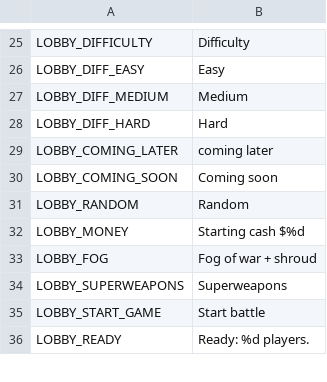
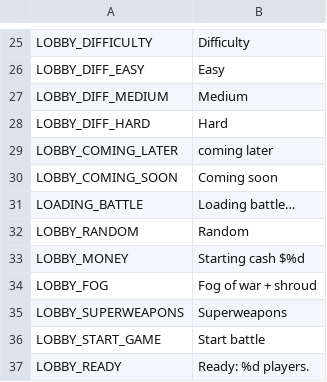
Before and after one commit to malachimurph-hub/Fracture-Line, a CSV file: locale/strings.csv, drawn as a sheet; only a part is shown, gaps mark what is left out.

Commit message:
M3.0.1 WIP: menu backdrop kept across menu screens, deferred build, no map rebuild every 150 s, loading screen + single-tap Start, shore field cropped + cached, timing probe

```diff
--- a/locale/strings.csv
+++ b/locale/strings.csv
@@ -30,2 +30,3 @@ LOBBY_COMING_LATER,coming later
 LOBBY_COMING_SOON,Coming soon
+LOADING_BATTLE,Loading battle…
 LOBBY_RANDOM,Random
```
Also changed, not shown: 9 other files.
